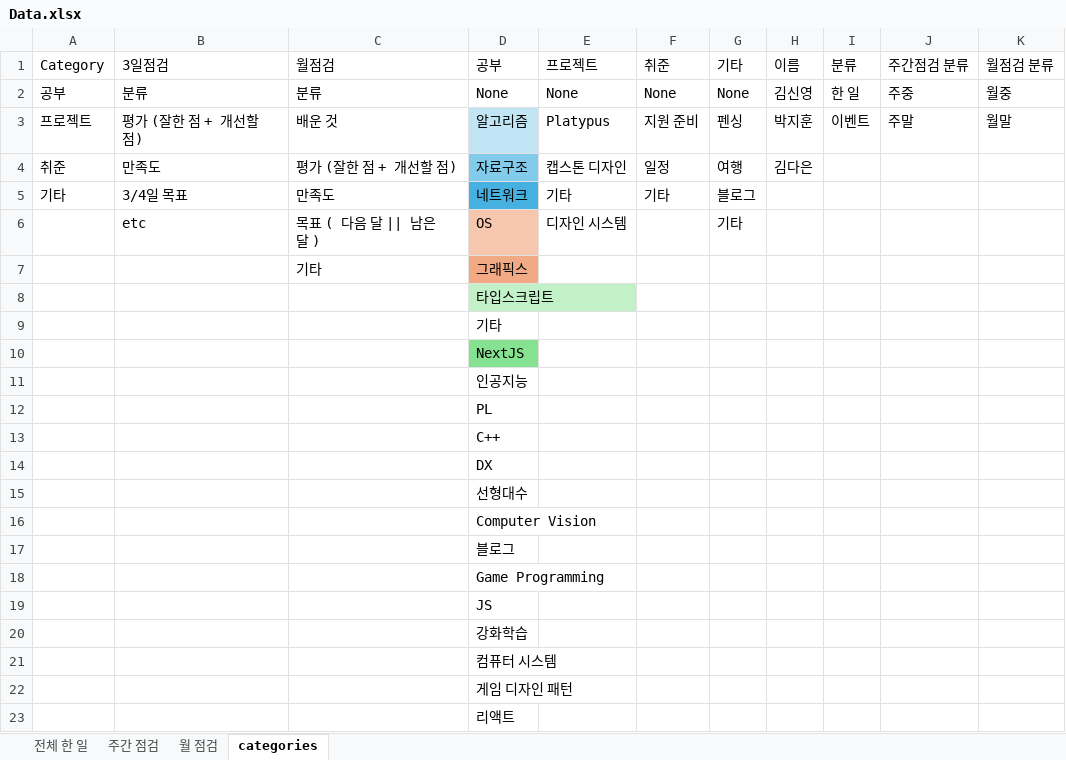
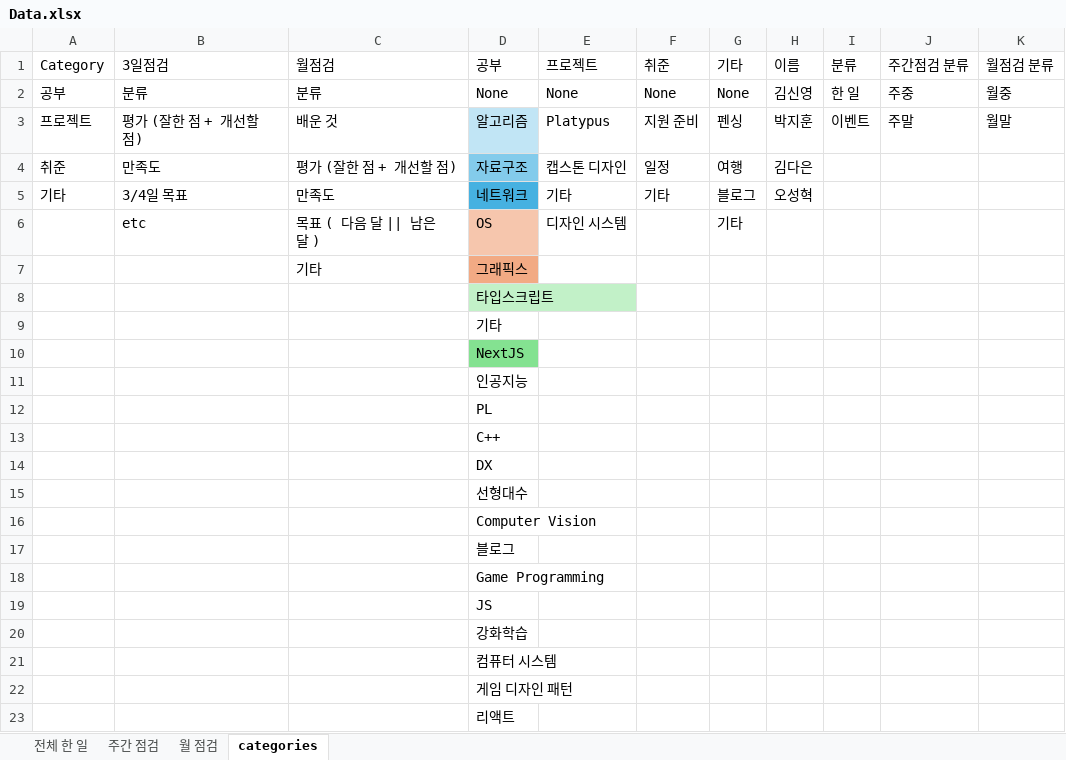
Before and after one commit to KimDa99/CS_Study, an Excel workbook: 기록/Data.xlsx, sheet categories, drawn as a sheet; values as stored, in another font and other column widths than the file's, no borders; table styles not drawn; the diff names each change by its address in the sheet, - before the commit and + after, or states it on an @@ line.

```diff
--- a/기록/Data.xlsx (sheet categories)
+++ b/기록/Data.xlsx (sheet categories)
-H5: (empty)
+H5: 오성혁
```
Also changed, not shown: sheet 전체 한 일, 4 other files.
